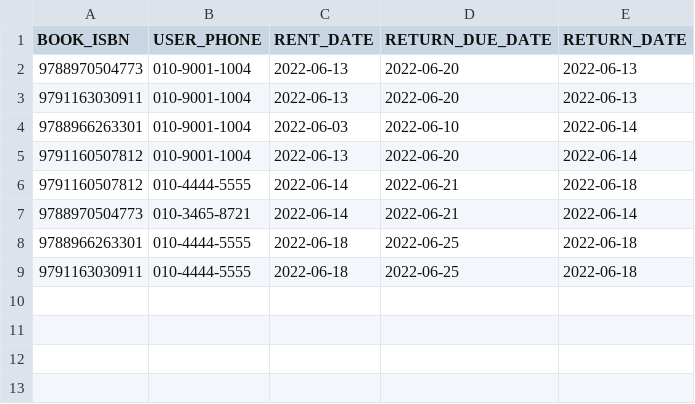
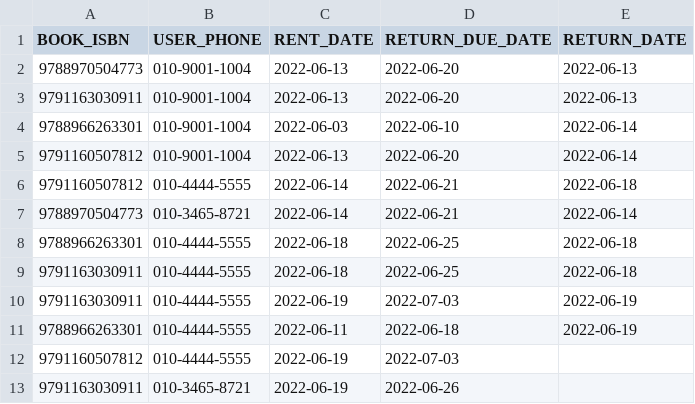
Before and after one commit to minjuuH/Flush-Team-Project, a CSV file: RENT.csv, drawn as a sheet; the diff names each change by its address in the sheet, - before the commit and + after, or states it on an @@ line.

```diff
--- a/RENT.csv
+++ b/RENT.csv
+row 10: 9791163030911 | 010-4444-5555 | 2022-06-19 | 2022-07-03 | 2022-06-19
+row 11: 9788966263301 | 010-4444-5555 | 2022-06-11 | 2022-06-18 | 2022-06-19
+row 12: 9791160507812 | 010-4444-5555 | 2022-06-19 | 2022-07-03
+row 13: 9791163030911 | 010-3465-8721 | 2022-06-19 | 2022-06-26
```
Also changed, not shown: USER.csv.
